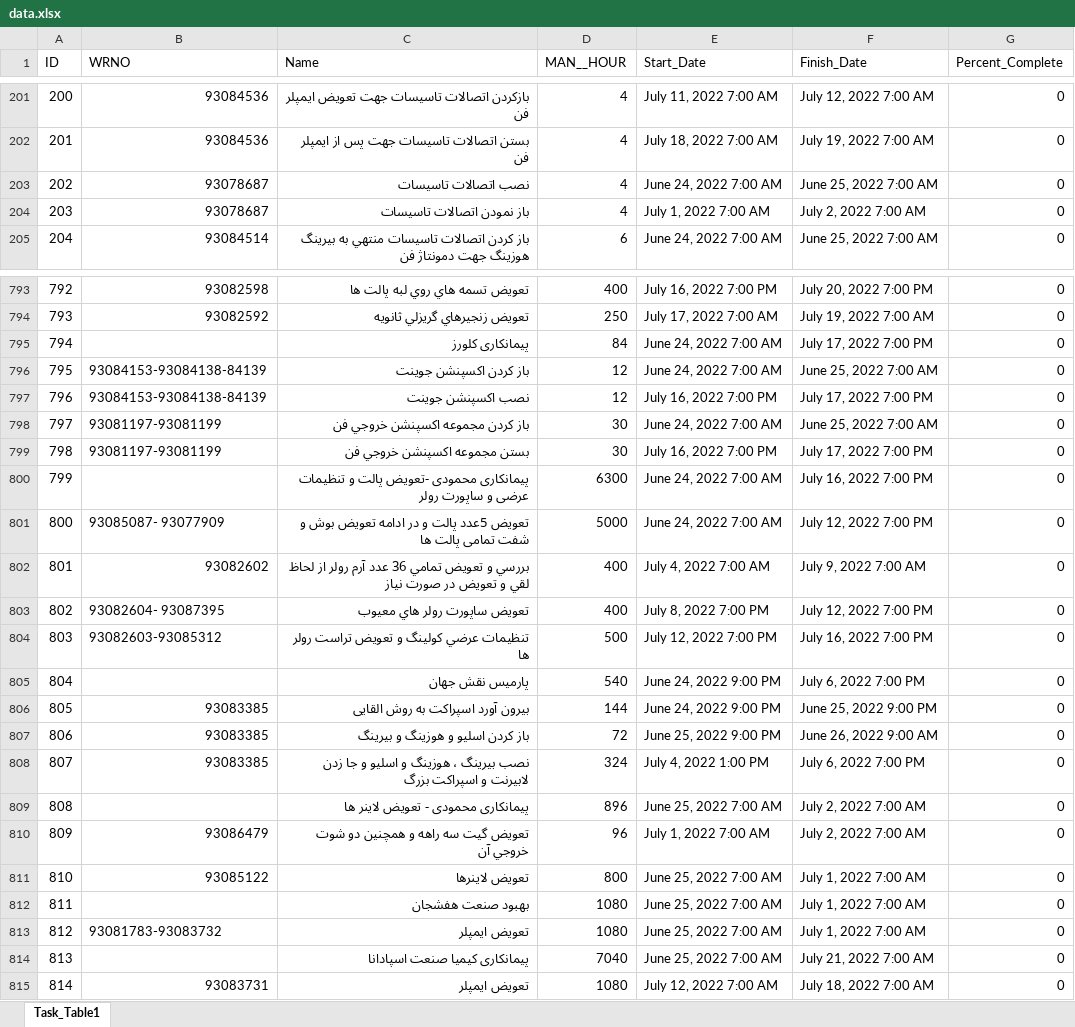
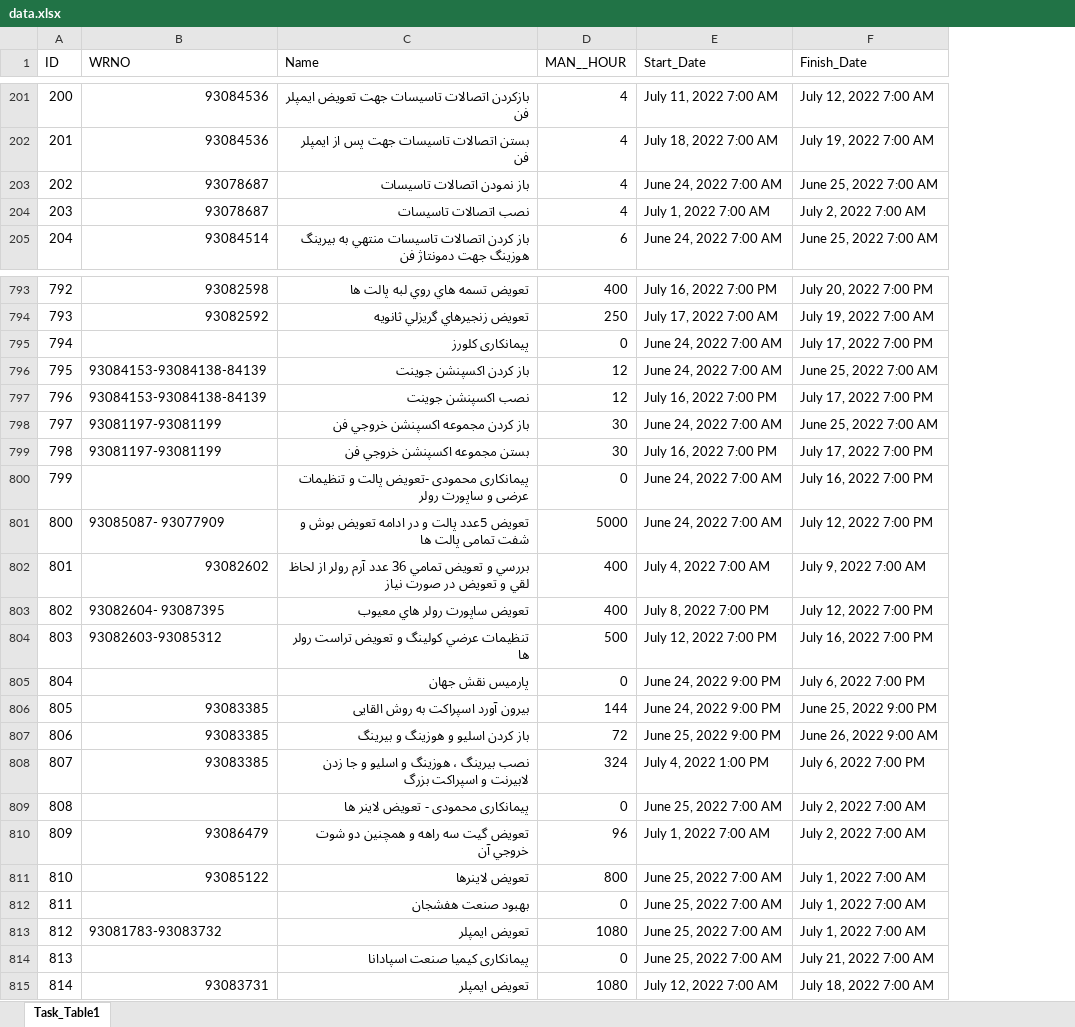
Before and after one commit to heidaralavi/coldshutdown_daily_progress_report, an Excel workbook: programing/data.xlsx, sheet Task_Table1, drawn as a sheet; only a part is shown, gaps mark what is left out; values as stored, in another font and other column widths than the file's, no cell formats; table styles not drawn; removed rows and columns are numbered as before the commit, all else as after; the diff covers the shown part only; the diff names each change by its address in the sheet, - before the commit and + after, or states it on an @@ line.

```diff
--- a/programing/data.xlsx (sheet Task_Table1)
+++ b/programing/data.xlsx (sheet Task_Table1)
-column G (Percent_Complete), rows 201-205: all 0; rows 793-815: all 0
-C203 (Name): نصب اتصالات تاسیسات
+C203 (Name): باز نمودن اتصالات تاسیسات
-C204 (Name): باز نمودن اتصالات تاسيسات
+C204 (Name): نصب اتصالات تاسيسات
-D795 (MAN__HOUR): 84
+D795 (MAN__HOUR): 0
-D800 (MAN__HOUR): 6300
+D800 (MAN__HOUR): 0
-D805 (MAN__HOUR): 540
+D805 (MAN__HOUR): 0
-D809 (MAN__HOUR): 896
+D809 (MAN__HOUR): 0
-D812 (MAN__HOUR): 1080
+D812 (MAN__HOUR): 0
-D814 (MAN__HOUR): 7040
+D814 (MAN__HOUR): 0
```
Also changed, not shown: 5 added rows and 36 edited cells elsewhere in this sheet, cell formats, programing/out.xlsx, 3 other files.
